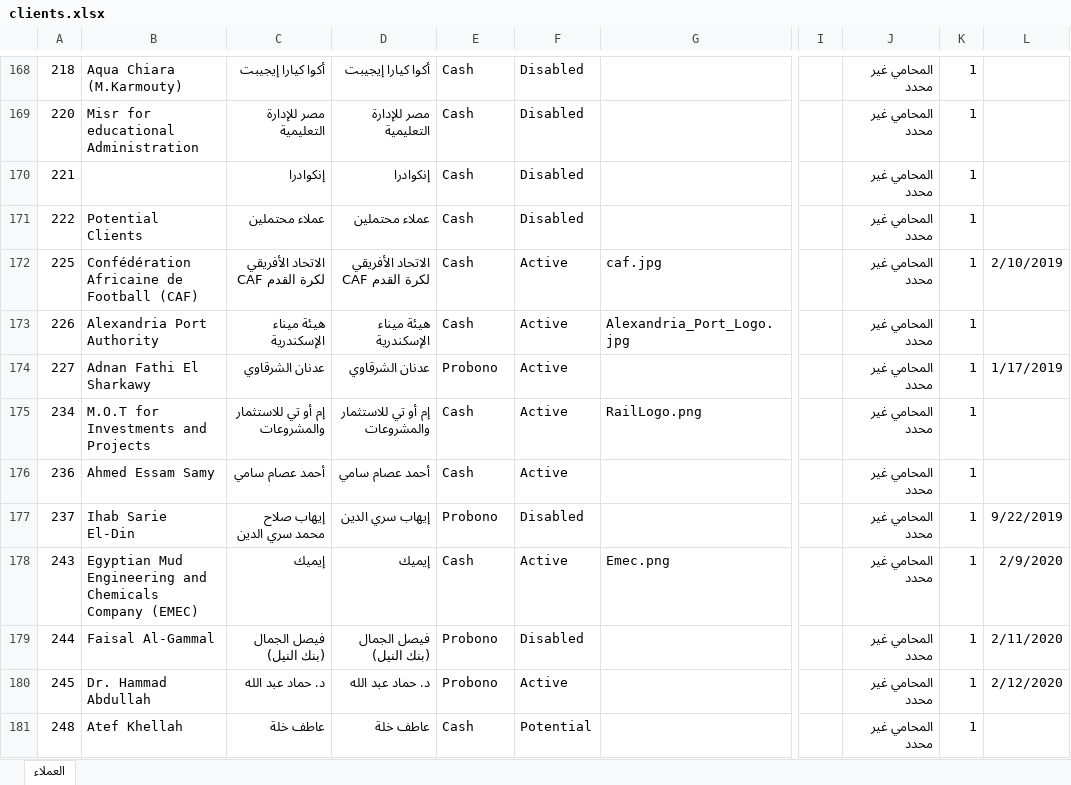
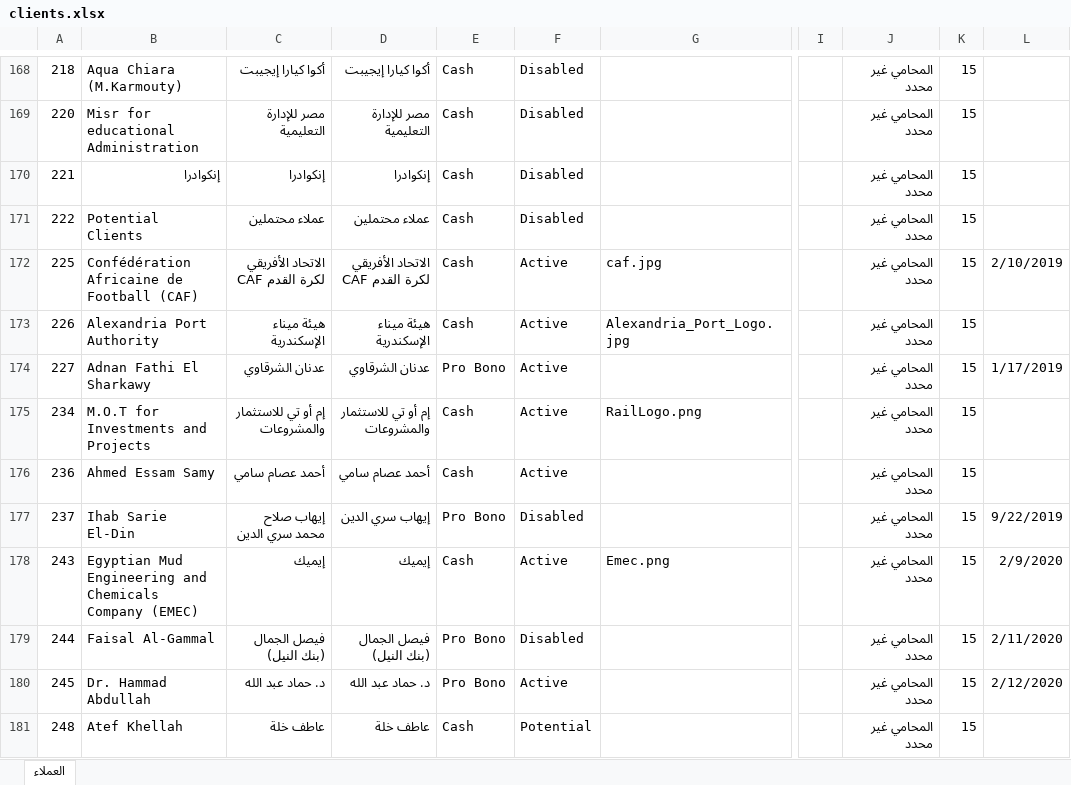
Before and after one commit to khalloda/Litigation_Database_Ver2, an Excel workbook: Access_Data_Export/clients.xlsx, sheet العملاء, drawn as a sheet; only a part is shown, gaps mark what is left out; values as stored, in another font and other column widths than the file's, no borders; table styles not drawn; the diff covers the shown part only; the diff names each change by its address in the sheet, - before the commit and + after, or states it on an @@ line.

```diff
--- a/Access_Data_Export/clients.xlsx (sheet العملاء)
+++ b/Access_Data_Export/clients.xlsx (sheet العملاء)
-K168:K181: 1
+K168:K181: 15
-B170: (empty)
+B170: إنكوادرا
-E174: Probono
+E174: Pro Bono
-E177: Probono
+E177: Pro Bono
-E179:E180: Probono
+E179:E180: Pro Bono
```
Also changed, not shown: 1 added row, 1 removed row and 348 edited cells elsewhere in this sheet, 9 other files.
